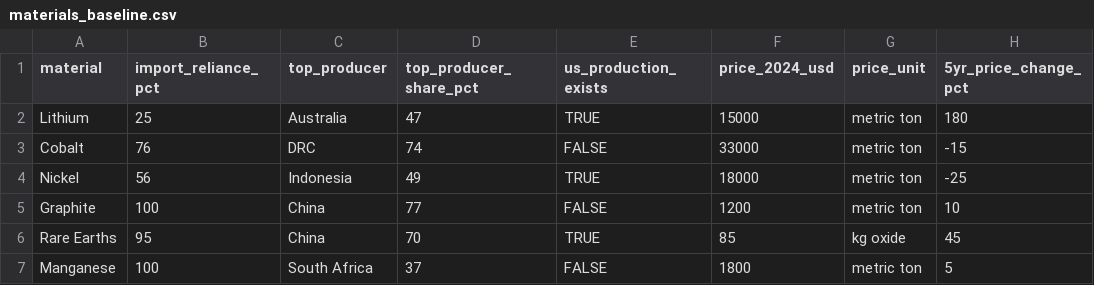
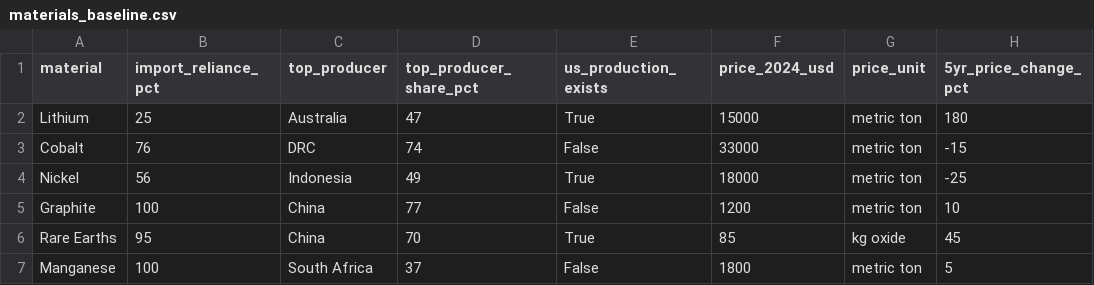
Before and after one commit to deepakdeo/materials-priority-tool, a CSV file: data/reference/materials_baseline.csv, drawn as a sheet; only a part is shown; the diff names each change by its address in the sheet, - before the commit and + after, or states it on an @@ line.

Commit message:
Phase 2: Data collection and scoring engine
- Download USGS Minerals Yearbook 2022 data for all 6 materials
- Integrate World Bank Pink Sheet commodity prices
- Create data_processor.py for unified data processing
- Generate materials_master.csv with calculated scores
- Update all dashboard pages with Plotly visualizations:
  - Priority Rankings: bar chart, radar chart, criticality matrix
  - Material Deep Dives: gauge charts, detailed profiles
  - Trade-off Analysis: preset scenarios, sensitivity insights
  - Market Monitor: price trends, import reliance charts

Rankings: Lithium (#1), Graphite (#2), Rare Earths (#3),
Manganese (#4), Nickel (#5), Cobalt (#6)

```diff
--- a/data/reference/materials_baseline.csv
+++ b/data/reference/materials_baseline.csv
-E2 (us_production_exists): TRUE
+E2 (us_production_exists): True
-E3 (us_production_exists): FALSE
+E3 (us_production_exists): False
-E4 (us_production_exists): TRUE
+E4 (us_production_exists): True
-E5 (us_production_exists): FALSE
+E5 (us_production_exists): False
-E6 (us_production_exists): TRUE
+E6 (us_production_exists): True
-E7 (us_production_exists): FALSE
+E7 (us_production_exists): False
```
Also changed, not shown: 8 other files.
